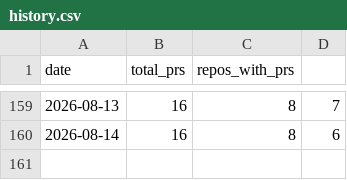
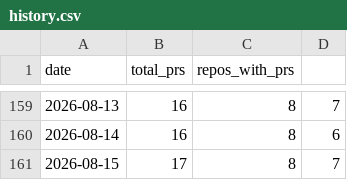
Before and after one commit to rundeck-plugins/.github, a CSV file: pr-tracking/history.csv, drawn as a sheet; only a part is shown, gaps mark what is left out.

```diff
--- a/pr-tracking/history.csv
+++ b/pr-tracking/history.csv
@@ -160 +160,2 @@ date,total_prs,repos_with_prs
 2026-08-14,16,8,6
+2026-08-15,17,8,7
```
Also changed, not shown: 1 other file.
